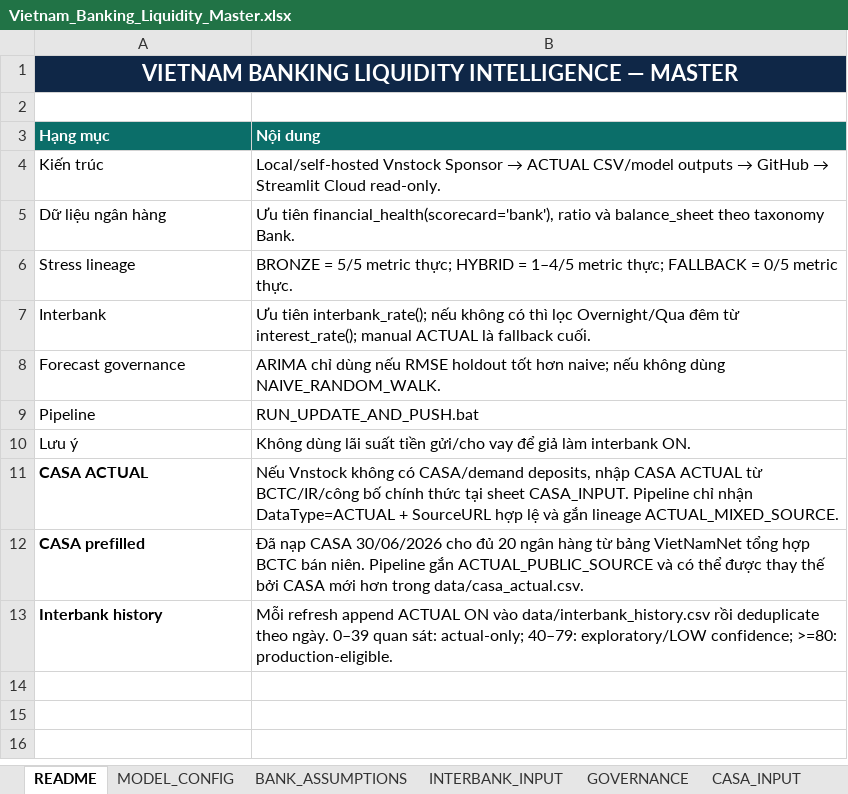
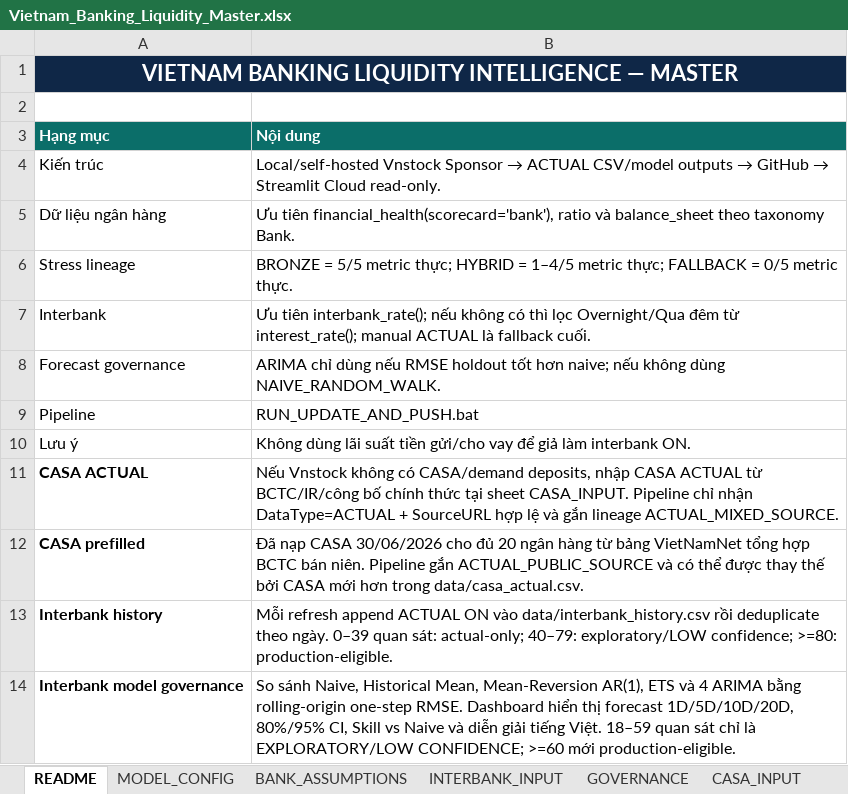
Before and after one commit to lehoangquanvcb/vietnam-banking-liquidity-intelligence, an Excel workbook: Vietnam_Banking_Liquidity_Master.xlsx, sheet README, drawn as a sheet; values as stored, in another font and other column widths than the file's, no borders; the diff names each change by its address in the sheet, - before the commit and + after, or states it on an @@ line.

Commit message:
Accumulate interbank ACTUAL history and governed forecast tiers

```diff
--- a/Vietnam_Banking_Liquidity_Master.xlsx (sheet README)
+++ b/Vietnam_Banking_Liquidity_Master.xlsx (sheet README)
+row 14: Interbank model governance | So sánh Naive, Historical Mean, Mean-Reversion AR(1), ETS và 4 ARIMA bằng rolling-origin one-step RMSE. Dashboard hiển thị forecast 1D/5D/10D/20D, 80%/95% CI, Skill vs Naive và diễn giải tiếng Việt. 18–59 quan sát chỉ là EXPLORATORY/LOW CONFIDENCE; >=60 mới production-eligible.
```
Also changed, not shown: other sheet tabs, 13 other files.
